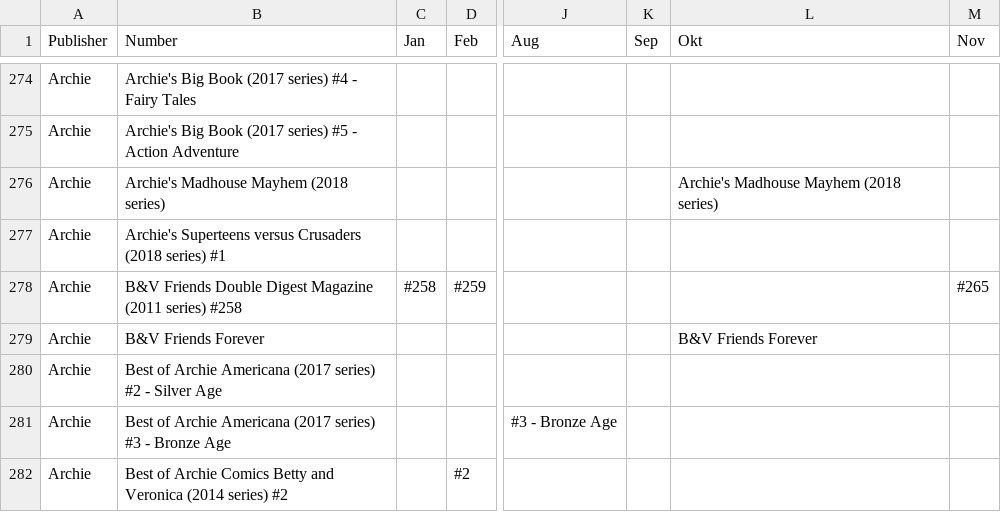
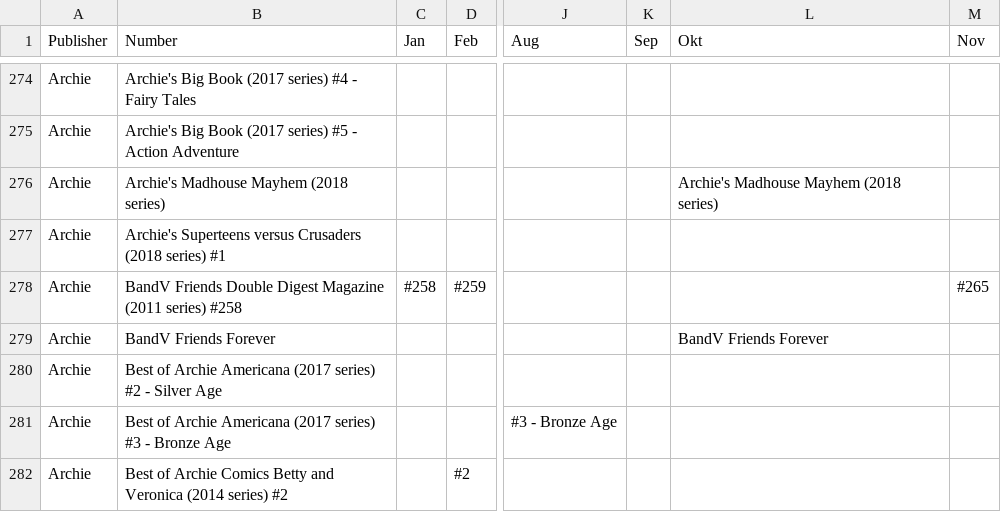
Before and after one commit to Glibberdatsch/Comiclists, a CSV file: Indie_2018.csv, drawn as a sheet; only a part is shown, gaps mark what is left out; the diff covers the shown part only; the diff names each change by its address in the sheet, - before the commit and + after, or states it on an @@ line.

```diff
--- a/Indie_2018.csv
+++ b/Indie_2018.csv
-B278 (Number): B&V Friends Double…
+B278 (Number): BandV Friends Double…
-B279 (Number): B&V Friends Forever
+B279 (Number): BandV Friends Forever
-L279 (Okt): B&V Friends Forever
+L279 (Okt): BandV Friends Forever
```
Also changed, not shown: 113 edited cells elsewhere in this file.
